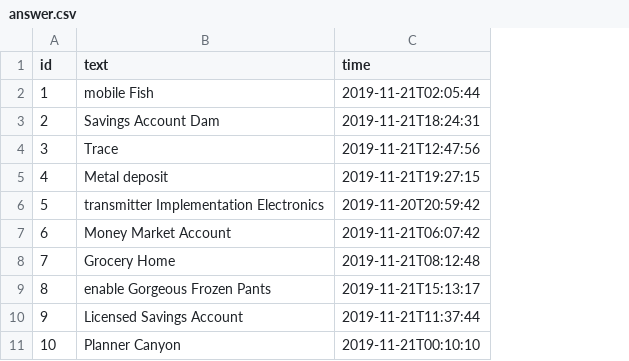
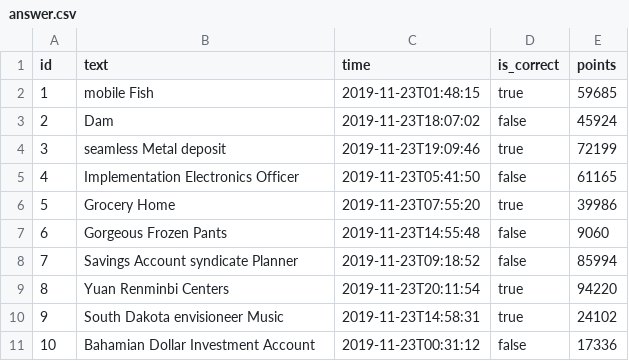
Before and after one commit to rado-zapach/advent-quiz, a CSV file: src/main/resources/config/liquibase/fake-data/answer.csv, drawn as a sheet; the diff names each change by its address in the sheet, - before the commit and + after, or states it on an @@ line.

Commit message:
Add points and isCorrect fields to answer

```diff
--- a/src/main/resources/config/liquibase/fake-data/answer.csv
+++ b/src/main/resources/config/liquibase/fake-data/answer.csv
+column D (is_correct), rows 2-11: true | false | true | false | true | false | false | true | true | false
+column E (points), rows 2-11: 59685 | 45924 | 72199 | 61165 | 39986 | 9060 | 85994 | 94220 | 24102 | 17336
-C2 (time): 2019-11-21T02:05:44
+C2 (time): 2019-11-23T01:48:15
-B3 (text): Savings Account Dam
+B3 (text): Dam
-C3 (time): 2019-11-21T18:24:31
+C3 (time): 2019-11-23T18:07:02
-B4 (text): Trace
+B4 (text): seamless Metal deposit
-C4 (time): 2019-11-21T12:47:56
+C4 (time): 2019-11-23T19:09:46
-B5 (text): Metal deposit
+B5 (text): Implementation Electronics Officer
-C5 (time): 2019-11-21T19:27:15
+C5 (time): 2019-11-23T05:41:50
-B6 (text): transmitter Implementation Electronics
+B6 (text): Grocery Home
-C6 (time): 2019-11-20T20:59:42
+C6 (time): 2019-11-23T07:55:20
-B7 (text): Money Market Account
+B7 (text): Gorgeous Frozen Pants
-C7 (time): 2019-11-21T06:07:42
+C7 (time): 2019-11-23T14:55:48
-B8 (text): Grocery Home
+B8 (text): Savings Account syndicate Planner
-C8 (time): 2019-11-21T08:12:48
+C8 (time): 2019-11-23T09:18:52
-B9 (text): enable Gorgeous Frozen Pants
+B9 (text): Yuan Renminbi Centers
-C9 (time): 2019-11-21T15:13:17
+C9 (time): 2019-11-23T20:11:54
-B10 (text): Licensed Savings Account
+B10 (text): South Dakota envisioneer Music
-C10 (time): 2019-11-21T11:37:44
+C10 (time): 2019-11-23T14:58:31
-B11 (text): Planner Canyon
+B11 (text): Bahamian Dollar Investment Account
-C11 (time): 2019-11-21T00:10:10
+C11 (time): 2019-11-23T00:31:12
```
Also changed, not shown: 12 other files.
